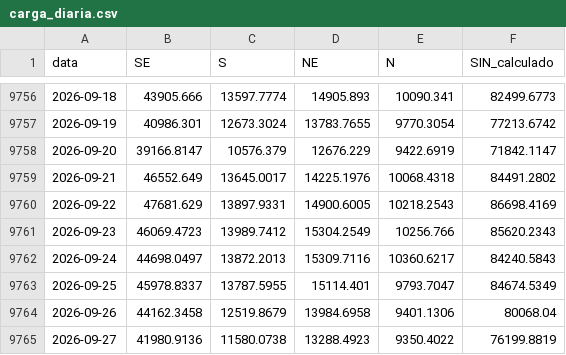
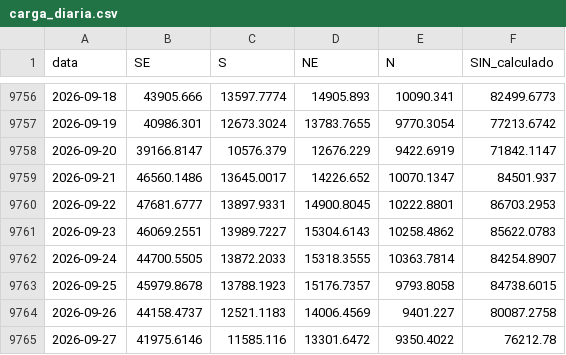
Before and after one commit to genarolins1975/scrutiniums, a CSV file: public/energia/series/carga_diaria.csv, drawn as a sheet; only a part is shown, gaps mark what is left out; the diff covers the shown part only.

```diff
--- a/public/energia/series/carga_diaria.csv
+++ b/public/energia/series/carga_diaria.csv
@@ -9758,8 +9758,8 @@ data;SE;S;NE;N;SIN_calculado
 2026-09-20;39166.8147;10576.379;12676.229;9422.6919;71842.1147
-2026-09-21;46552.649;13645.0017;14225.1976;10068.4318;84491.2802
-2026-09-22;47681.629;13897.9331;14900.6005;10218.2543;86698.4169
-2026-09-23;46069.4723;13989.7412;15304.2549;10256.766;85620.2343
-2026-09-24;44698.0497;13872.2013;15309.7116;10360.6217;84240.5843
-2026-09-25;45978.8337;13787.5955;15114.401;9793.7047;84674.5349
-2026-09-26;44162.3458;12519.8679;13984.6958;9401.1306;80068.04
-2026-09-27;41980.9136;11580.0738;13288.4923;9350.4022;76199.8819
+2026-09-21;46560.1486;13645.0017;14226.652;10070.1347;84501.937
+2026-09-22;47681.6777;13897.9331;14900.8045;10222.8801;86703.2953
+2026-09-23;46069.2551;13989.7227;15304.6143;10258.4862;85622.0783
+2026-09-24;44700.5505;13872.2033;15318.3555;10363.7814;84254.8907
+2026-09-25;45979.8678;13788.1923;15176.7357;9793.8058;84738.6015
+2026-09-26;44158.4737;12521.1183;14006.4569;9401.227;80087.2758
+2026-09-27;41975.6146;11585.116;13301.6472;9350.4022;76212.78
```
Also changed, not shown: 1 added row and 3 edited cells elsewhere in this file, public/energia/series/ear_diario.csv, public/energia/series/ena_diario.csv, 15 other files.
